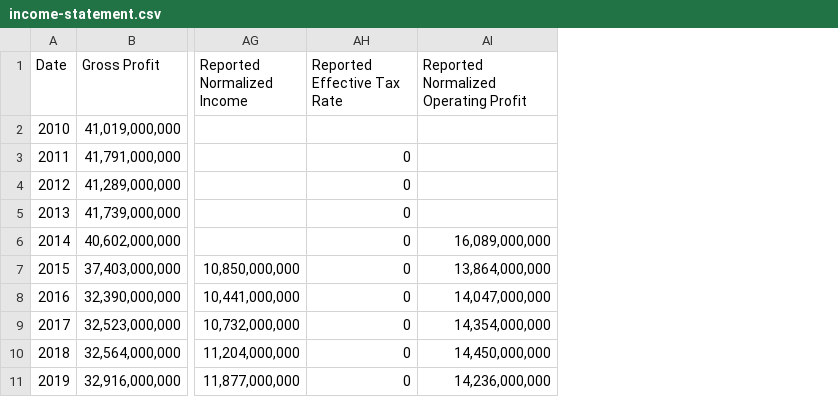
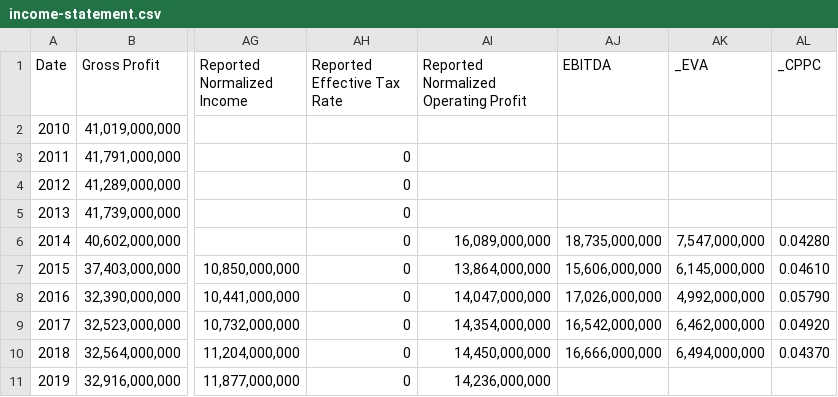
Before and after one commit to farguedas1/Simulador, a CSV file: bokeh_app/static/data/PG/income-statement.csv, drawn as a sheet; only a part is shown, gaps mark what is left out; the diff names each change by its address in the sheet, - before the commit and + after, or states it on an @@ line.

```diff
--- a/bokeh_app/static/data/PG/income-statement.csv
+++ b/bokeh_app/static/data/PG/income-statement.csv
+column AJ (EBITDA), rows 6-10: 18,735,000,000 | 15,606,000,000 | 17,026,000,000 | 16,542,000,000 | 16,666,000,000
+column AK (_EVA), rows 6-10: 7,547,000,000 | 6,145,000,000 | 4,992,000,000 | 6,462,000,000 | 6,494,000,000
+column AL (_CPPC), rows 6-10: 0.04280 | 0.04610 | 0.05790 | 0.04920 | 0.04370
```
Also changed, not shown: bokeh_app/static/data/UL/balance-sheet.csv, bokeh_app/static/data/UL/income-statement.csv, 5 other files.
